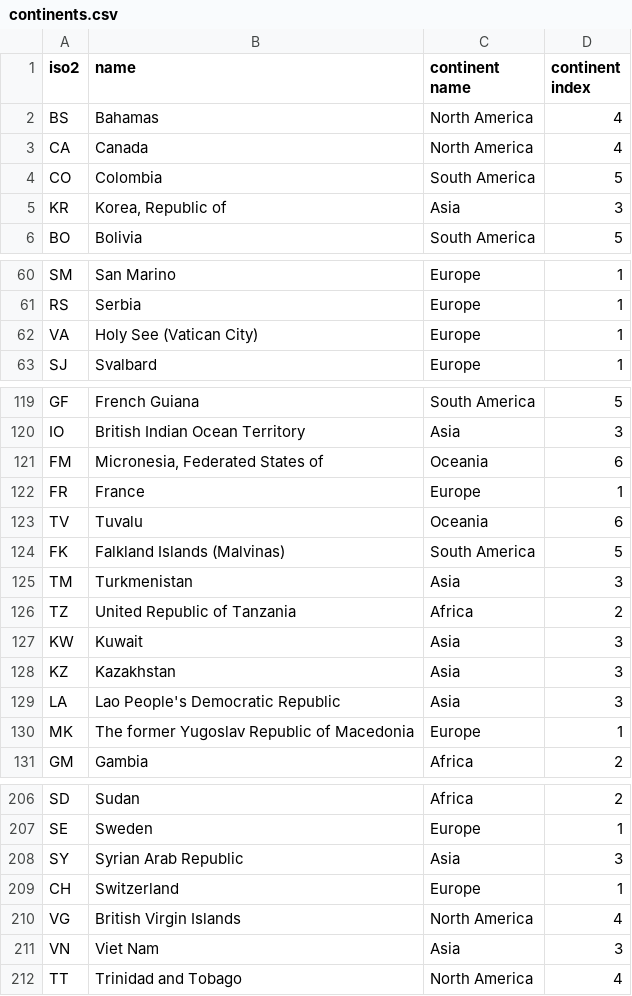
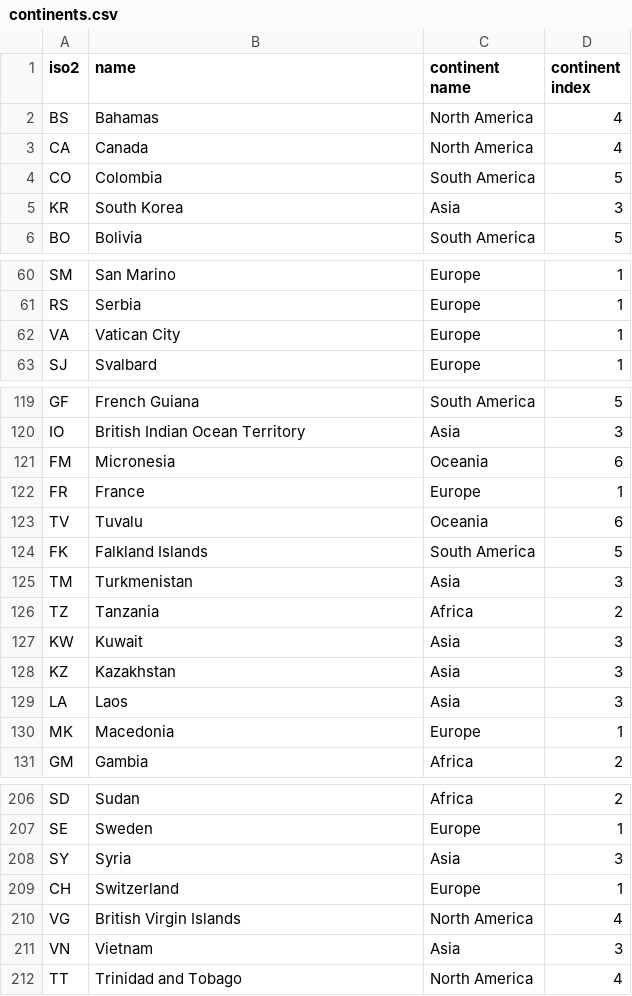
Before and after one commit to robinhouston/cartograms, a CSV file: data/continents.csv, drawn as a sheet; only a part is shown, gaps mark what is left out; the diff covers the shown part only.

Commit message:
Update data/continents.csv

```diff
--- a/data/continents.csv
+++ b/data/continents.csv
@@ -4,3 +4,3 @@ CA,Canada,North America,4
 CO,Colombia,South America,5
-KR,"Korea, Republic of",Asia,3
+KR,South Korea,Asia,3
 BO,Bolivia,South America,5
@@ -61,3 +61,3 @@ SM,San Marino,Europe,1
 RS,Serbia,Europe,1
-VA,Holy See (Vatican City),Europe,1
+VA,Vatican City,Europe,1
 SJ,Svalbard,Europe,1
@@ -120,12 +120,12 @@ GF,French Guiana,South America,5
 IO,British Indian Ocean Territory,Asia,3
-FM,"Micronesia, Federated States of",Oceania,6
+FM,Micronesia,Oceania,6
 FR,France,Europe,1
 TV,Tuvalu,Oceania,6
-FK,Falkland Islands (Malvinas),South America,5
+FK,Falkland Islands,South America,5
 TM,Turkmenistan,Asia,3
-TZ,United Republic of Tanzania,Africa,2
+TZ,Tanzania,Africa,2
 KW,Kuwait,Asia,3
 KZ,Kazakhstan,Asia,3
-LA,Lao People's Democratic Republic,Asia,3
-MK,The former Yugoslav Republic of Macedonia,Europe,1
+LA,Laos,Asia,3
+MK,Macedonia,Europe,1
 GM,Gambia,Africa,2
@@ -207,6 +207,6 @@ SD,Sudan,Africa,2
 SE,Sweden,Europe,1
-SY,Syrian Arab Republic,Asia,3
+SY,Syria,Asia,3
 CH,Switzerland,Europe,1
 VG,British Virgin Islands,North America,4
-VN,Viet Nam,Asia,3
+VN,Vietnam,Asia,3
 TT,Trinidad and Tobago,North America,4
```
Also changed, not shown: 6 edited cells elsewhere in this file.
